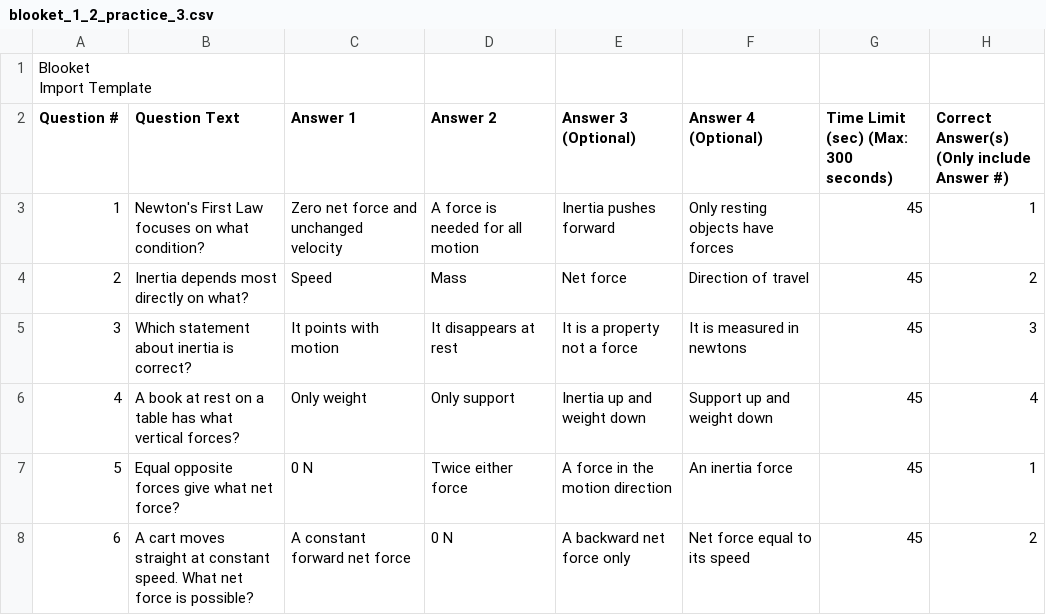
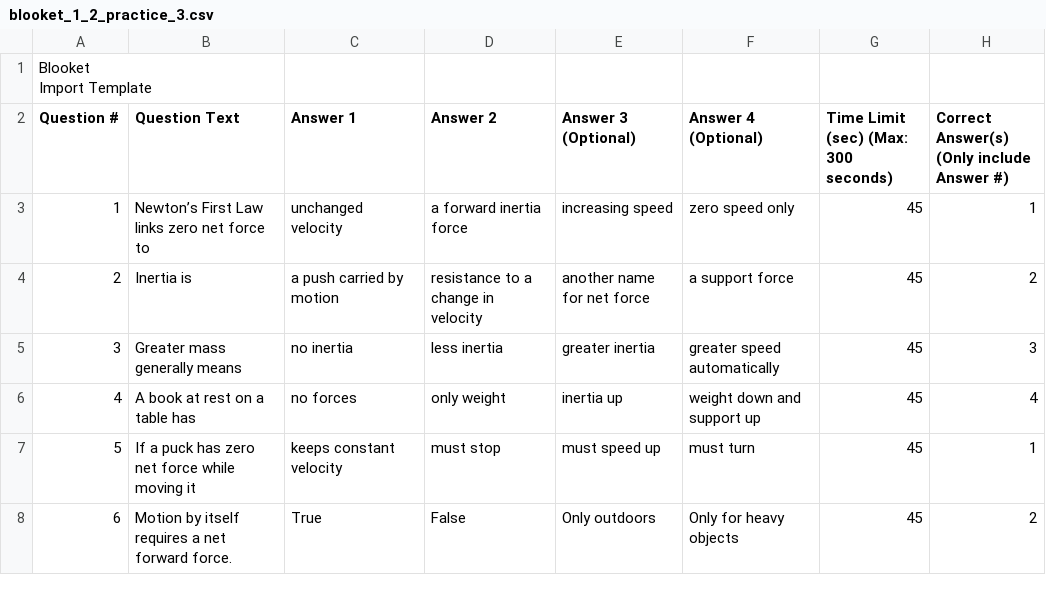
Before and after one commit to tnezki/physics, a CSV file: banks/unit1/exports/blooket_1_2_practice_3.csv, drawn as a sheet; only a part is shown; the diff covers the shown part only.

```diff
--- a/banks/unit1/exports/blooket_1_2_practice_3.csv
+++ b/banks/unit1/exports/blooket_1_2_practice_3.csv
@@ -3,7 +3,7 @@ Import Template",,,,,,,
 Question #,Question Text,Answer 1,Answer 2,Answer 3 (Optional),Answer 4 (Optional),Time Limit (sec) (Max: 300 seconds),Correct Answer(s) (Only include Answer #)
-1,Newton's First Law focuses on what condition?,Zero net force and unchanged velocity,A force is needed for all motion,Inertia pushes forward,Only resting objects have forces,45,1
-2,Inertia depends most directly on what?,Speed,Mass,Net force,Direction of travel,45,2
-3,Which statement about inertia is correct?,It points with motion,It disappears at rest,It is a property not a force,It is measured in newtons,45,3
-4,A book at rest on a table has what vertical forces?,Only weight,Only support,Inertia up and weight down,Support up and weight down,45,4
-5,Equal opposite forces give what net force?,0 N,Twice either force,A force in the motion direction,An inertia force,45,1
-6,A cart moves straight at constant speed. What net force is possible?,A constant forward net force,0 N,A backward net force only,Net force equal to its speed,45,2
+1,Newton’s First Law links zero net force to,unchanged velocity,a forward inertia force,increasing speed,zero speed only,45,1
+2,Inertia is,a push carried by motion,resistance to a change in velocity,another name for net force,a support force,45,2
+3,Greater mass generally means,no inertia,less inertia,greater inertia,greater speed automatically,45,3
+4,A book at rest on a table has,no forces,only weight,inertia up,weight down and support up,45,4
+5,If a puck has zero net force while moving it,keeps constant velocity,must stop,must speed up,must turn,45,1
+6,Motion by itself requires a net forward force.,True,False,Only outdoors,Only for heavy objects,45,2
```
Also changed, not shown: 70 edited cells elsewhere in this file, banks/unit1/exports/blooket_1_1_practice_3.csv, banks/unit1/exports/blooket_1_3_practice_3.csv, 37 other files.
